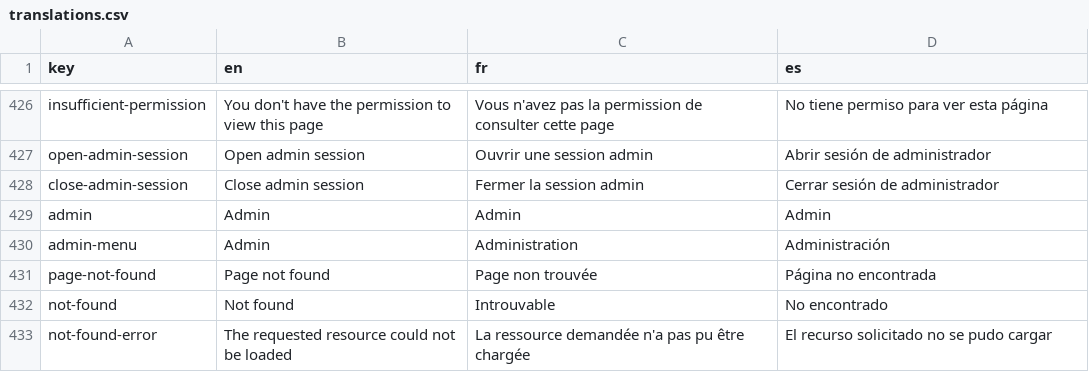
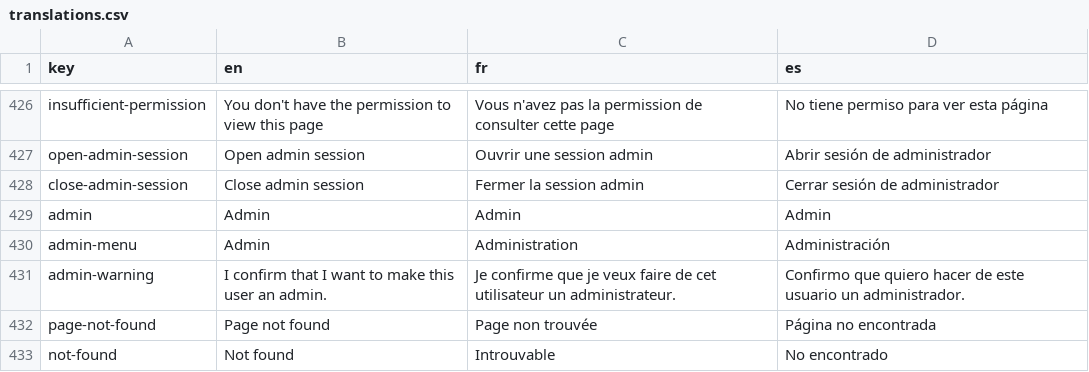
Before and after one commit to cytomine/Cytomine-Web-UI, a CSV file: src/locales/translations.csv, drawn as a sheet; only a part is shown, gaps mark what is left out; the shorter side is filled out with more unchanged rows; the diff names each change by its address in the sheet, - before the commit and + after, or states it on an @@ line.

Commit message:
feat: when changing role of user to admin, ask a confirmation

```diff
--- a/src/locales/translations.csv
+++ b/src/locales/translations.csv
+row 431: admin-warning | I confirm that I want to make this user an admin. | Je confirme que je veux faire de cet utilisateur un administrateur. | Confirmo que quiero hacer de este usuario un administrador.
```
Also changed, not shown: 2 other files.
